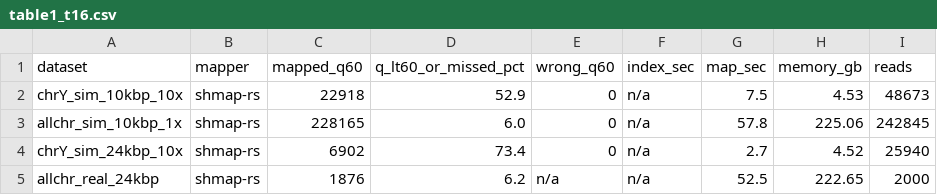
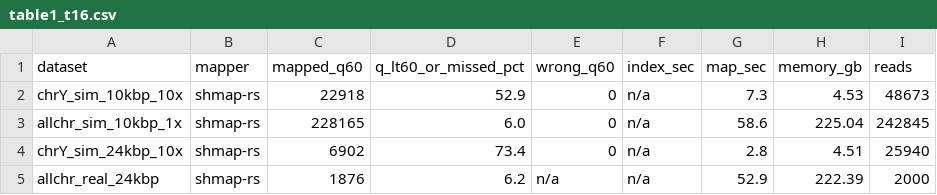
Before and after one commit to d0bromir/shmap-rs, a CSV file: profiling/table1_t16.csv, drawn as a sheet.

```diff
--- a/profiling/table1_t16.csv
+++ b/profiling/table1_t16.csv
@@ -1,5 +1,5 @@
 dataset,mapper,mapped_q60,q_lt60_or_missed_pct,wrong_q60,index_sec,map_sec,memory_gb,reads
-chrY_sim_10kbp_10x,shmap-rs,22918,52.9,0,n/a,7.5,4.53,48673
-allchr_sim_10kbp_1x,shmap-rs,228165,6.0,0,n/a,57.8,225.06,242845
-chrY_sim_24kbp_10x,shmap-rs,6902,73.4,0,n/a,2.7,4.52,25940
-allchr_real_24kbp,shmap-rs,1876,6.2,n/a,n/a,52.5,222.65,2000
+chrY_sim_10kbp_10x,shmap-rs,22918,52.9,0,n/a,7.3,4.53,48673
+allchr_sim_10kbp_1x,shmap-rs,228165,6.0,0,n/a,58.6,225.04,242845
+chrY_sim_24kbp_10x,shmap-rs,6902,73.4,0,n/a,2.8,4.51,25940
+allchr_real_24kbp,shmap-rs,1876,6.2,n/a,n/a,52.9,222.39,2000
```
Also changed, not shown: profiling/table1_t1.csv, 10 other files.
